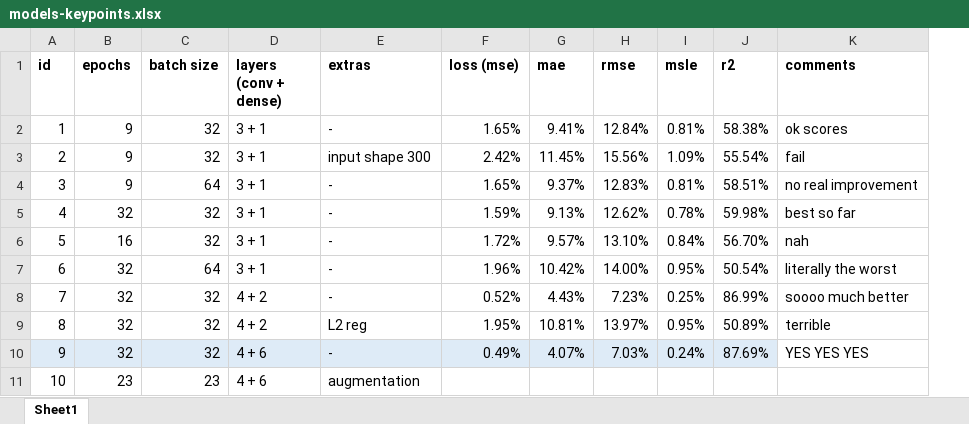
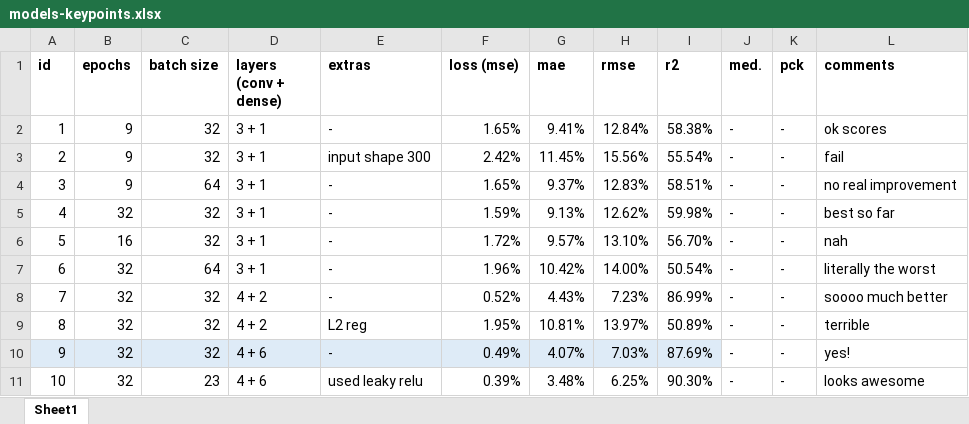
Before and after one commit to dominika01/pain-detection-cats, an Excel workbook: models-keypoints.xlsx, sheet Sheet1, drawn as a sheet; values as stored, in another font and other column widths than the file's, no borders; removed rows and columns are numbered as before the commit, all else as after; the diff names each change by its address in the sheet, - before the commit and + after, or states it on an @@ line.

Commit message:
used leaky relu activation, added eval metrics

```diff
--- a/models-keypoints.xlsx (sheet Sheet1)
+++ b/models-keypoints.xlsx (sheet Sheet1)
-column I (msle), rows 2-10: 0.81% | 1.09% | 0.81% | 0.78% | 0.84% | 0.95% | 0.25% | 0.95% | 0.24%
+column J (med.), rows 2-11: all -
+column K (pck), rows 2-11: all -
-L10 (comments): YES YES YES
+L10 (comments): yes!
-B11 (epochs): 23
+B11 (epochs): 32
-E11 (extras): augmentation
+E11 (extras): used leaky relu
-F11 (loss (mse)): (empty)
+F11 (loss (mse)): 0.39%
-G11 (mae): (empty)
+G11 (mae): 3.48%
-H11 (rmse): (empty)
+H11 (rmse): 6.25%
-I11 (r2): (empty)
+I11 (r2): 90.30%
-L11 (comments): (empty)
+L11 (comments): looks awesome
```
Also changed, not shown: 1 other file.
